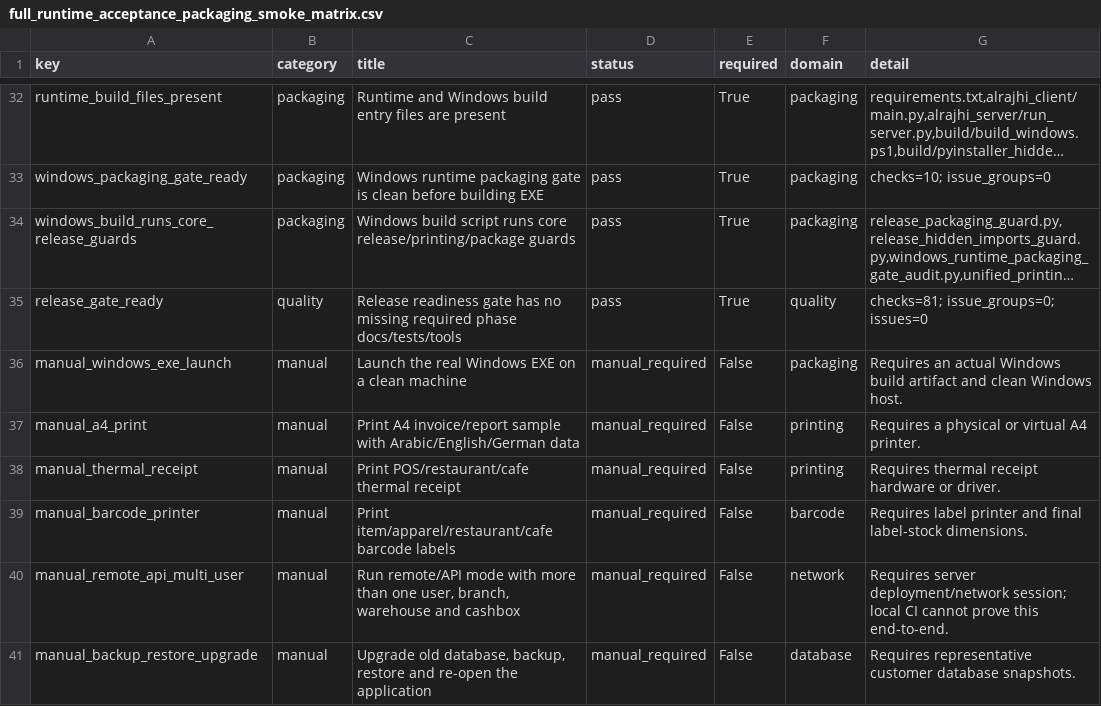
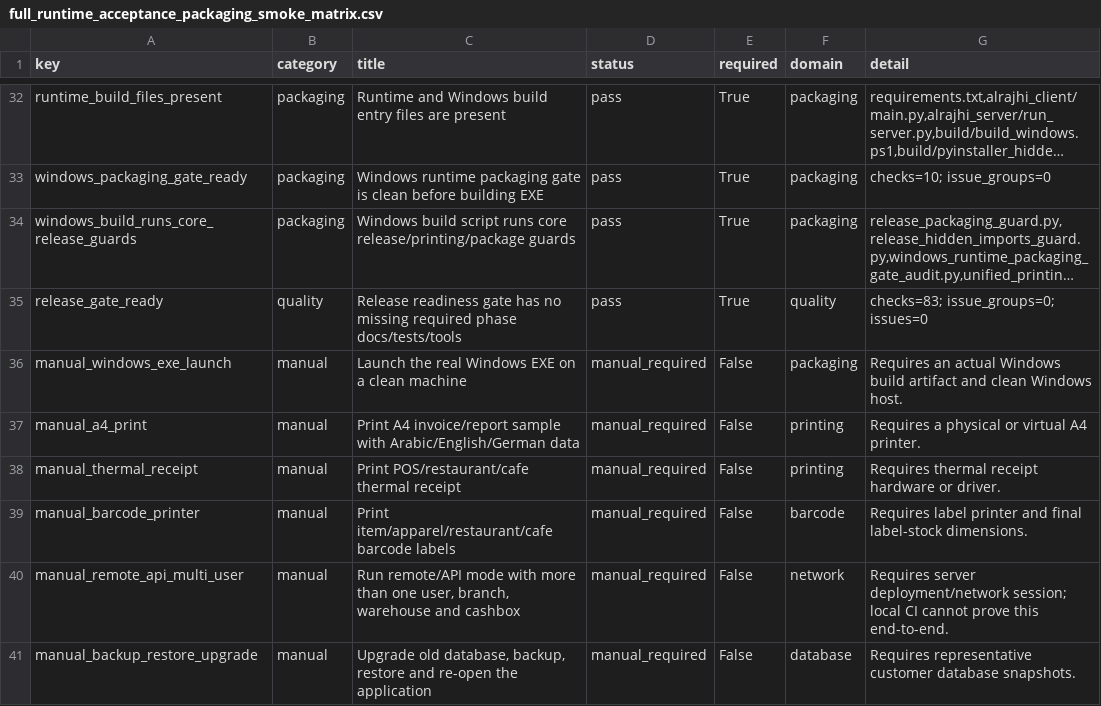
Before and after one commit to bukamal/alrajihi, a CSV file: tools/audit_outputs/full_runtime_acceptance_packaging_smoke_matrix.csv, drawn as a sheet; only a part is shown, gaps mark what is left out; long unchanged cells end in …; the diff names each change by its address in the sheet, - before the commit and + after, or states it on an @@ line.

```diff
--- a/tools/audit_outputs/full_runtime_acceptance_packaging_smoke_matrix.csv
+++ b/tools/audit_outputs/full_runtime_acceptance_packaging_smoke_matrix.csv
-G35 (detail): checks=81; issue_groups=0; issues=0
+G35 (detail): checks=83; issue_groups=0; issues=0
```
Also changed, not shown: tools/audit_outputs/release_readiness_gate_matrix.csv, 28 other files.
